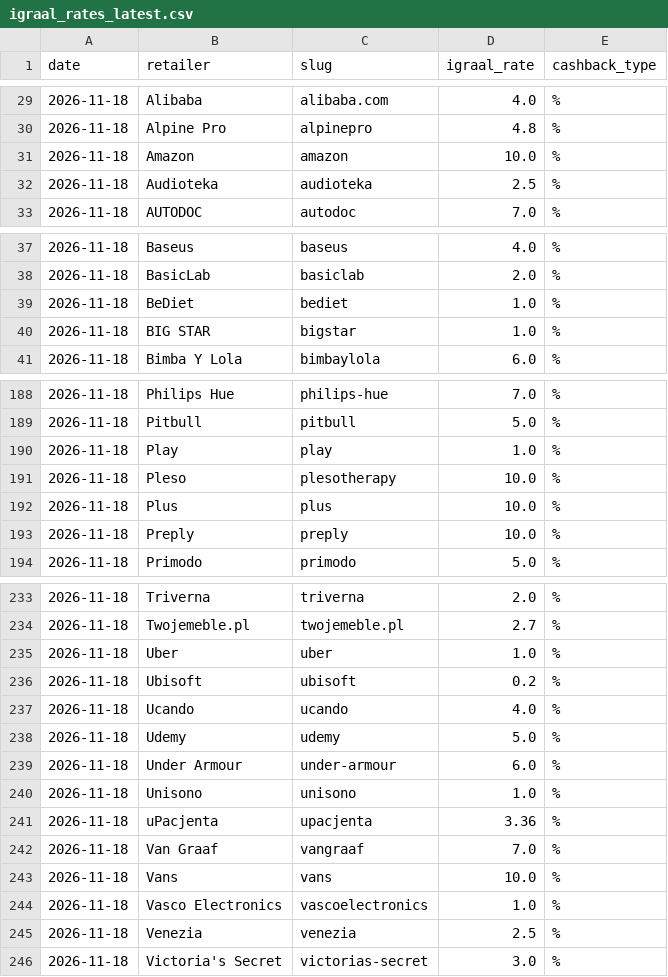
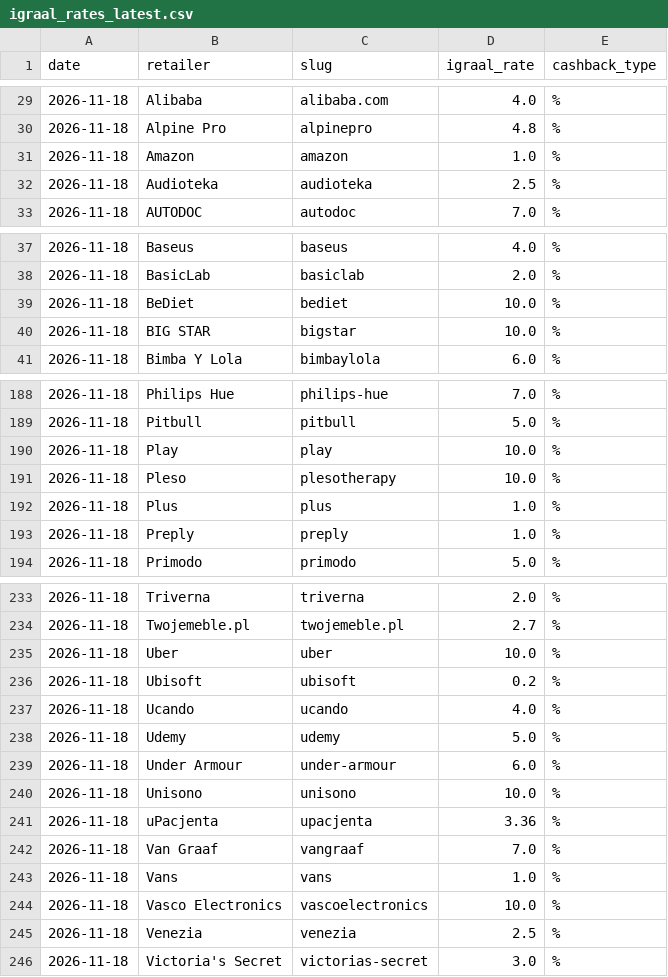
Before and after one commit to Gonzalobarrio/cashback-benchmark, a CSV file: data/igraal_rates_latest.csv, drawn as a sheet; only a part is shown, gaps mark what is left out; the diff covers the shown part only.

```diff
--- a/data/igraal_rates_latest.csv
+++ b/data/igraal_rates_latest.csv
@@ -30,3 +30,3 @@ date,retailer,slug,igraal_rate,cashback_type
 2026-11-18,Alpine Pro,alpinepro,4.8,%
-2026-11-18,Amazon,amazon,10.0,%
+2026-11-18,Amazon,amazon,1.0,%
 2026-11-18,Audioteka,audioteka,2.5,%
@@ -38,4 +38,4 @@ date,retailer,slug,igraal_rate,cashback_type
 2026-11-18,BasicLab,basiclab,2.0,%
-2026-11-18,BeDiet,bediet,1.0,%
-2026-11-18,BIG STAR,bigstar,1.0,%
+2026-11-18,BeDiet,bediet,10.0,%
+2026-11-18,BIG STAR,bigstar,10.0,%
 2026-11-18,Bimba Y Lola,bimbaylola,6.0,%
@@ -189,6 +189,6 @@ date,retailer,slug,igraal_rate,cashback_type
 2026-11-18,Pitbull,pitbull,5.0,%
-2026-11-18,Play,play,1.0,%
+2026-11-18,Play,play,10.0,%
 2026-11-18,Pleso,plesotherapy,10.0,%
-2026-11-18,Plus,plus,10.0,%
-2026-11-18,Preply,preply,10.0,%
+2026-11-18,Plus,plus,1.0,%
+2026-11-18,Preply,preply,1.0,%
 2026-11-18,Primodo,primodo,5.0,%
@@ -234,3 +234,3 @@ date,retailer,slug,igraal_rate,cashback_type
 2026-11-18,Twojemeble.pl,twojemeble.pl,2.7,%
-2026-11-18,Uber,uber,1.0,%
+2026-11-18,Uber,uber,10.0,%
 2026-11-18,Ubisoft,ubisoft,0.2,%
@@ -239,7 +239,7 @@ date,retailer,slug,igraal_rate,cashback_type
 2026-11-18,Under Armour,under-armour,6.0,%
-2026-11-18,Unisono,unisono,1.0,%
+2026-11-18,Unisono,unisono,10.0,%
 2026-11-18,uPacjenta,upacjenta,3.36,%
 2026-11-18,Van Graaf,vangraaf,7.0,%
-2026-11-18,Vans,vans,10.0,%
-2026-11-18,Vasco Electronics,vascoelectronics,1.0,%
+2026-11-18,Vans,vans,1.0,%
+2026-11-18,Vasco Electronics,vascoelectronics,10.0,%
 2026-11-18,Venezia,venezia,2.5,%
```
Also changed, not shown: 15 edited cells elsewhere in this file, data/benchmark_data.csv, data/benchmark_data_enriched.csv, 1 other file.
